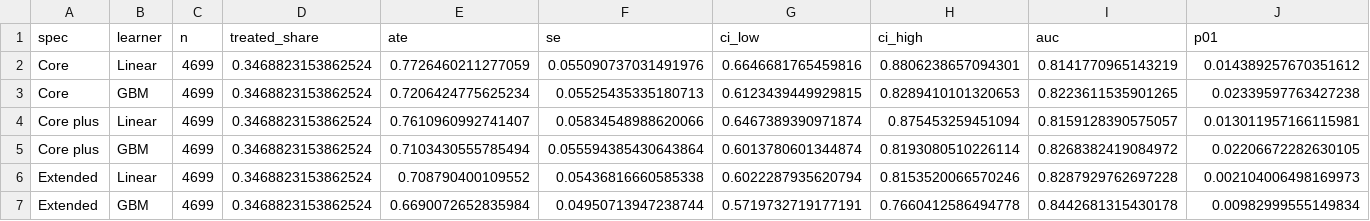
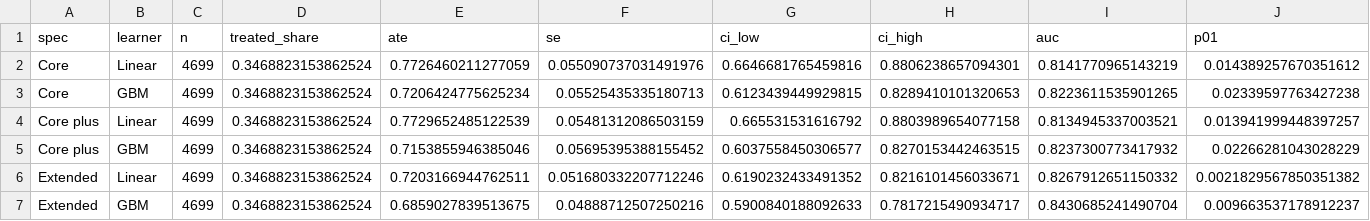
Before and after one commit to fuxiaoji/stata_essay, a CSV file: Data_done/05_latex/tables/aipw_effects.csv, drawn as a sheet; only a part is shown; removed rows and columns are numbered as before the commit, all else as after; rows hold the shown columns only; the diff names each change by its address in the sheet, - before the commit and + after, or states it on an @@ line.

```diff
--- a/Data_done/05_latex/tables/aipw_effects.csv
+++ b/Data_done/05_latex/tables/aipw_effects.csv
-row 4: Core plus | Linear | 4699 | 0.3468823153862524 | 0.7610960992741407 | 0.05834548988620066 | 0.6467389390971874 | 0.875453259451094 | 0.8159128390575057 | 0.013011957166115981
-row 5: Core plus | GBM | 4699 | 0.3468823153862524 | 0.7103430555785494 | 0.055594385430643864 | 0.6013780601344874 | 0.8193080510226114 | 0.8268382419084972 | 0.02206672282630105
-row 6: Extended | Linear | 4699 | 0.3468823153862524 | 0.708790400109552 | 0.05436816660585338 | 0.6022287935620794 | 0.8153520066570246 | 0.8287929762697228 | 0.002104006498169973
-row 7: Extended | GBM | 4699 | 0.3468823153862524 | 0.6690072652835984 | 0.04950713947238744 | 0.5719732719177191 | 0.7660412586494778 | 0.8442681315430178 | 0.00982999555149834
+row 4: Core plus | Linear | 4699 | 0.3468823153862524 | 0.7729652485122539 | 0.05481312086503159 | 0.665531531616792 | 0.8803989654077158 | 0.8134945337003521 | 0.013941999448397257
+row 5: Core plus | GBM | 4699 | 0.3468823153862524 | 0.7153855946385046 | 0.05695395388155452 | 0.6037558450306577 | 0.8270153442463515 | 0.8237300773417932 | 0.02266281043028229
+row 6: Extended | Linear | 4699 | 0.3468823153862524 | 0.7203166944762511 | 0.051680332207712246 | 0.6190232433491352 | 0.8216101456033671 | 0.8267912651150332 | 0.0021829567850351382
+row 7: Extended | GBM | 4699 | 0.3468823153862524 | 0.6859027839513675 | 0.04888712507250216 | 0.5900840188092633 | 0.7817215490934717 | 0.8430685241490704 | 0.009663537178912237
```
Also changed, not shown: Data_done/05_latex/tables/heterogeneity_coefficients.csv, Data_done/05_latex/tables/iv_diagnostics.csv, 34 other files.
